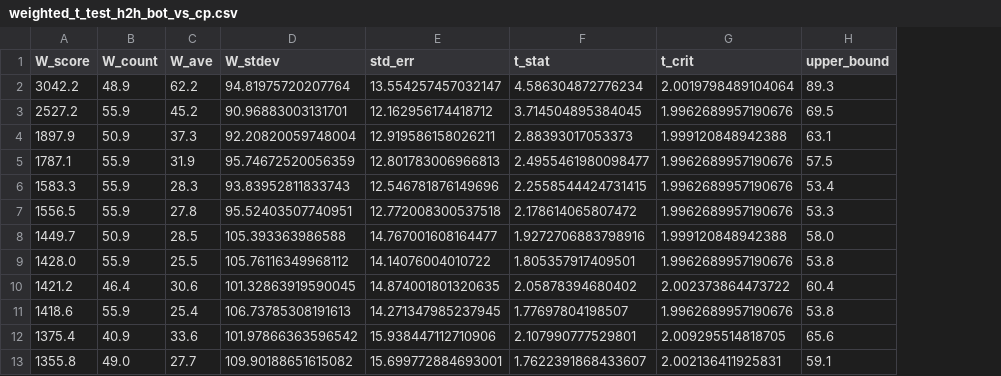
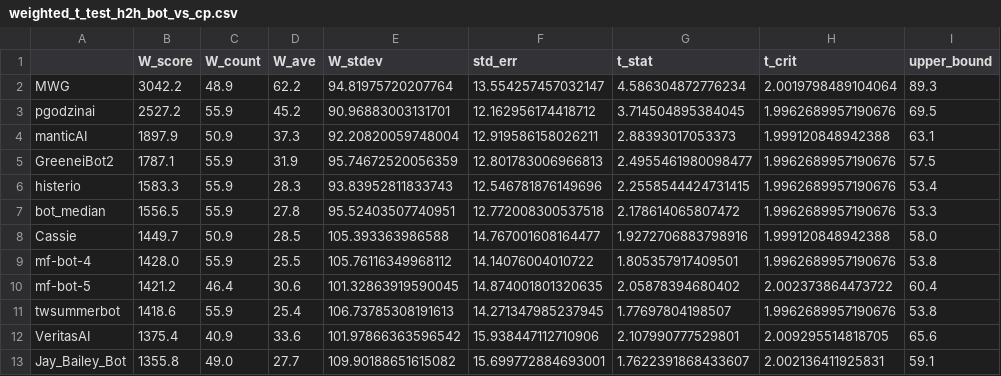
Before and after one commit to Metaculus/aib-analysis, a CSV file: weighted_t_test_h2h_bot_vs_cp.csv, drawn as a sheet; only a part is shown; the diff names each change by its address in the sheet, - before the commit and + after, or states it on an @@ line.

```diff
--- a/weighted_t_test_h2h_bot_vs_cp.csv
+++ b/weighted_t_test_h2h_bot_vs_cp.csv
+column A, rows 2-13: MWG | pgodzinai | manticAI | GreeneiBot2 | histerio | bot_median | Cassie | mf-bot-4 | mf-bot-5 | twsummerbot | VeritasAI | Jay_Bailey_Bot
```
Also changed, not shown: bootstrapped_h2h_bot_vs_pros.csv, weighted_t_test_h2h_bot_vs_pros.csv, 2 other files.
